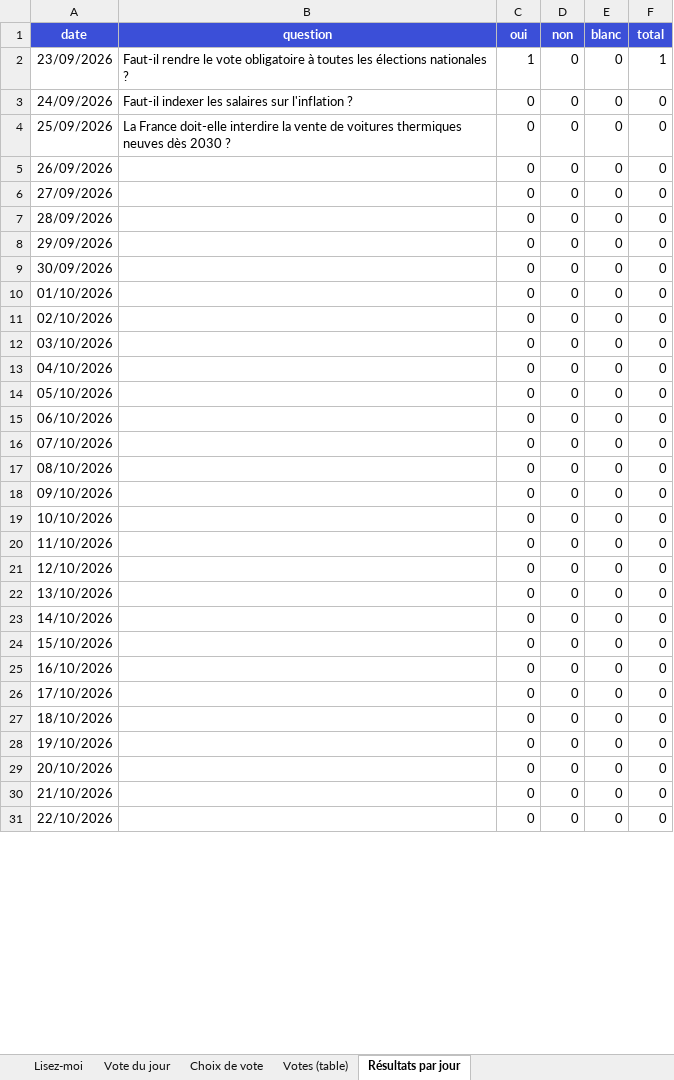
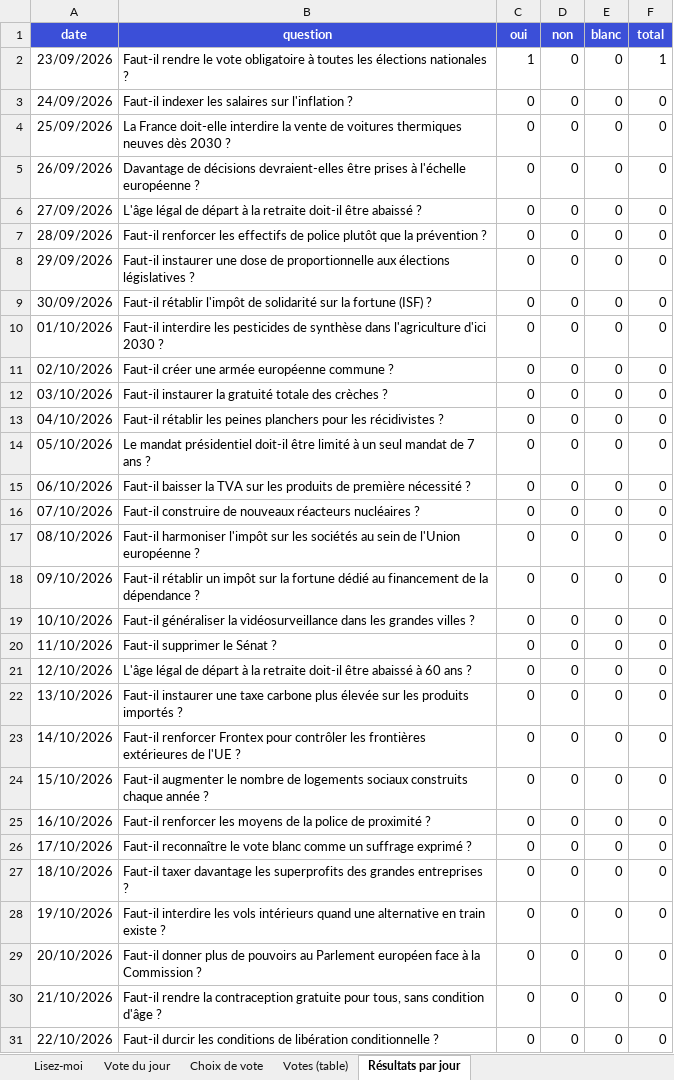
Before and after one commit to Lucasnova24/Vote27, an Excel workbook: docs/database/vote-du-jour.xlsx, sheet Résultats par jour, drawn as a sheet; only a part is shown; values as stored, in another font and other column widths than the file's, no borders; the diff covers the shown part only; the diff names each change by its address in the sheet, - before the commit and + after, or states it on an @@ line.

```diff
--- a/docs/database/vote-du-jour.xlsx (sheet Résultats par jour)
+++ b/docs/database/vote-du-jour.xlsx (sheet Résultats par jour)
-B5 (question): (empty)
+B5 (question): Davantage de décisions devraient-elles être prises à l'échelle européenne ?
-B6 (question): (empty)
+B6 (question): L'âge légal de départ à la retraite doit-il être abaissé ?
-B7 (question): (empty)
+B7 (question): Faut-il renforcer les effectifs de police plutôt que la prévention ?
-B8 (question): (empty)
+B8 (question): Faut-il instaurer une dose de proportionnelle aux élections législatives ?
-B9 (question): (empty)
+B9 (question): Faut-il rétablir l'impôt de solidarité sur la fortune (ISF) ?
-B10 (question): (empty)
+B10 (question): Faut-il interdire les pesticides de synthèse dans l'agriculture d'ici 2030 ?
-B11 (question): (empty)
+B11 (question): Faut-il créer une armée européenne commune ?
-B12 (question): (empty)
+B12 (question): Faut-il instaurer la gratuité totale des crèches ?
-B13 (question): (empty)
+B13 (question): Faut-il rétablir les peines planchers pour les récidivistes ?
-B14 (question): (empty)
+B14 (question): Le mandat présidentiel doit-il être limité à un seul mandat de 7 ans ?
-B15 (question): (empty)
+B15 (question): Faut-il baisser la TVA sur les produits de première nécessité ?
-B16 (question): (empty)
+B16 (question): Faut-il construire de nouveaux réacteurs nucléaires ?
-B17 (question): (empty)
+B17 (question): Faut-il harmoniser l'impôt sur les sociétés au sein de l'Union européenne ?
-B18 (question): (empty)
+B18 (question): Faut-il rétablir un impôt sur la fortune dédié au financement de la dépendance ?
-B19 (question): (empty)
+B19 (question): Faut-il généraliser la vidéosurveillance dans les grandes villes ?
-B20 (question): (empty)
+B20 (question): Faut-il supprimer le Sénat ?
-B21 (question): (empty)
+B21 (question): L'âge légal de départ à la retraite doit-il être abaissé à 60 ans ?
-B22 (question): (empty)
+B22 (question): Faut-il instaurer une taxe carbone plus élevée sur les produits importés ?
-B23 (question): (empty)
+B23 (question): Faut-il renforcer Frontex pour contrôler les frontières extérieures de l'UE ?
-B24 (question): (empty)
+B24 (question): Faut-il augmenter le nombre de logements sociaux construits chaque année ?
-B25 (question): (empty)
+B25 (question): Faut-il renforcer les moyens de la police de proximité ?
-B26 (question): (empty)
+B26 (question): Faut-il reconnaître le vote blanc comme un suffrage exprimé ?
-B27 (question): (empty)
+B27 (question): Faut-il taxer davantage les superprofits des grandes entreprises ?
-B28 (question): (empty)
+B28 (question): Faut-il interdire les vols intérieurs quand une alternative en train existe ?
-B29 (question): (empty)
+B29 (question): Faut-il donner plus de pouvoirs au Parlement européen face à la Commission ?
-B30 (question): (empty)
+B30 (question): Faut-il rendre la contraception gratuite pour tous, sans condition d'âge ?
-B31 (question): (empty)
+B31 (question): Faut-il durcir les conditions de libération conditionnelle ?
```
Also changed, not shown: 192 edited cells elsewhere in this sheet, sheet Vote du jour, sheet Lisez-moi.
